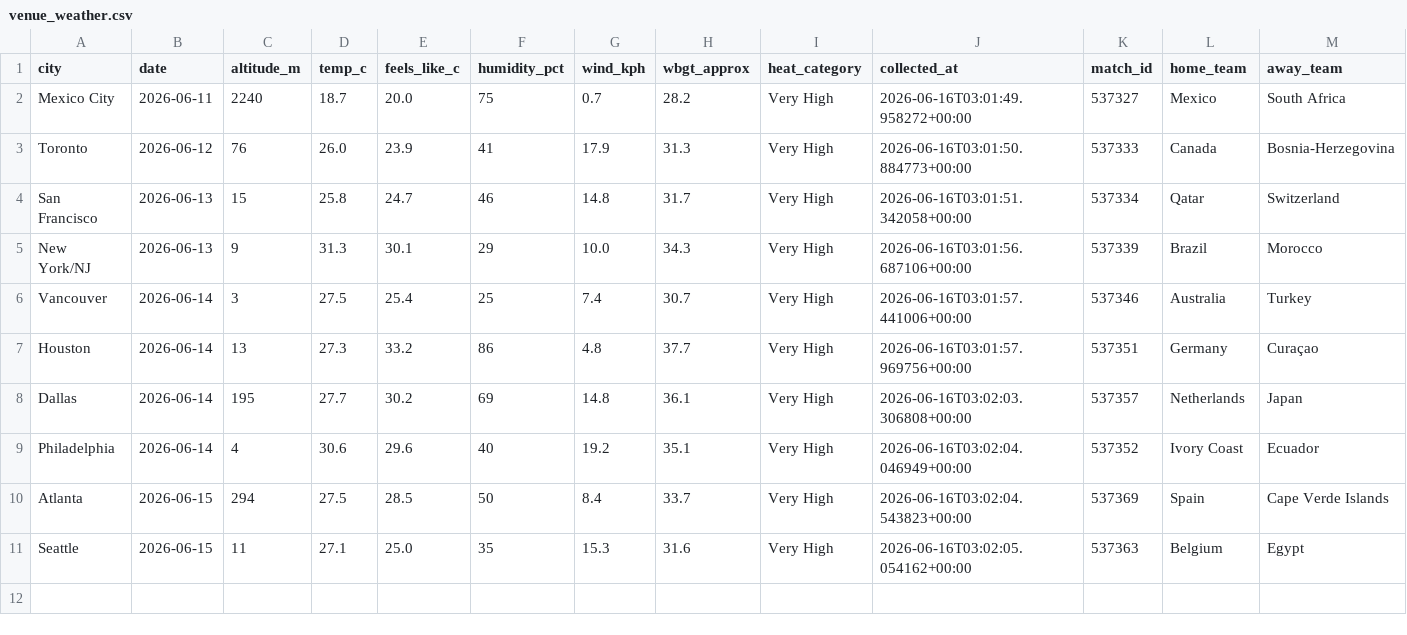
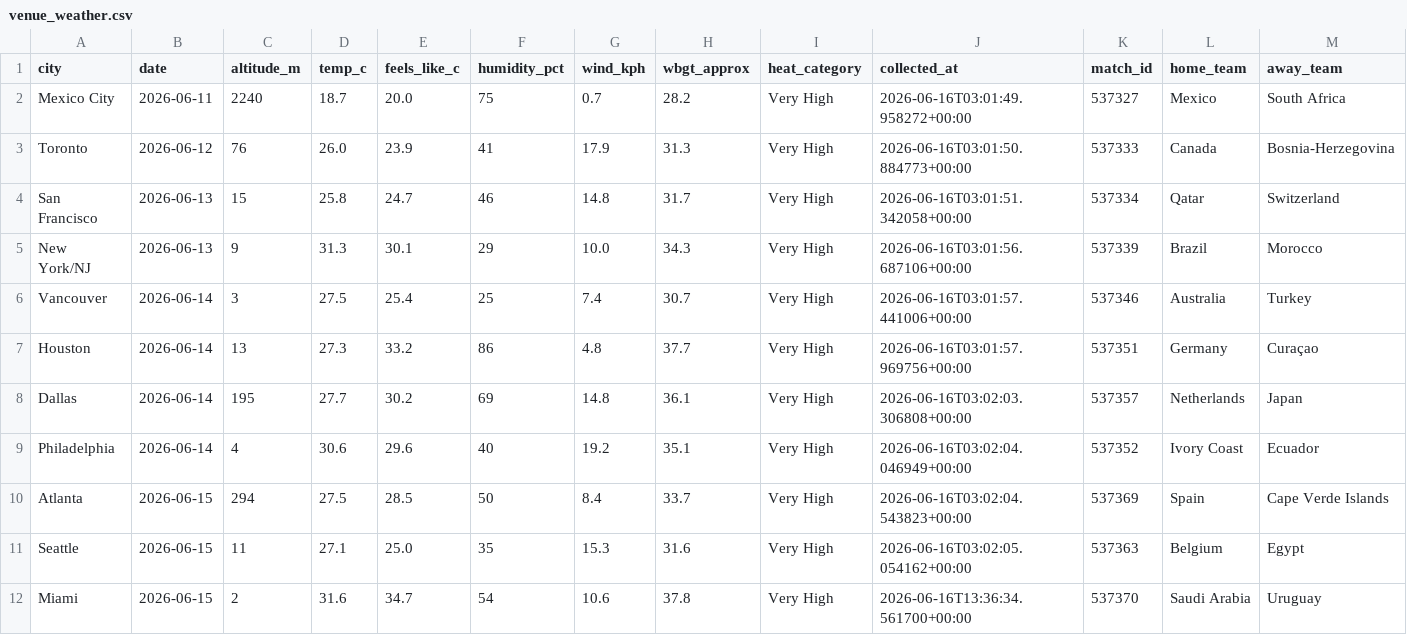
Before and after one commit to KrysD09/world-cup-2026-hub, a CSV file: data/processed/venue_weather.csv, drawn as a sheet; only a part is shown; rows hold the shown columns only; the diff names each change by its address in the sheet, - before the commit and + after, or states it on an @@ line.

```diff
--- a/data/processed/venue_weather.csv
+++ b/data/processed/venue_weather.csv
+row 12: Miami | 2026-06-15 | 2 | 31.6 | 34.7 | 54 | 10.6 | 37.8 | Very High | 2026-06-16T13:36:34.561700+00:00 | 537370 | Saudi Arabia | Uruguay
```
Also changed, not shown: 4 other files.
